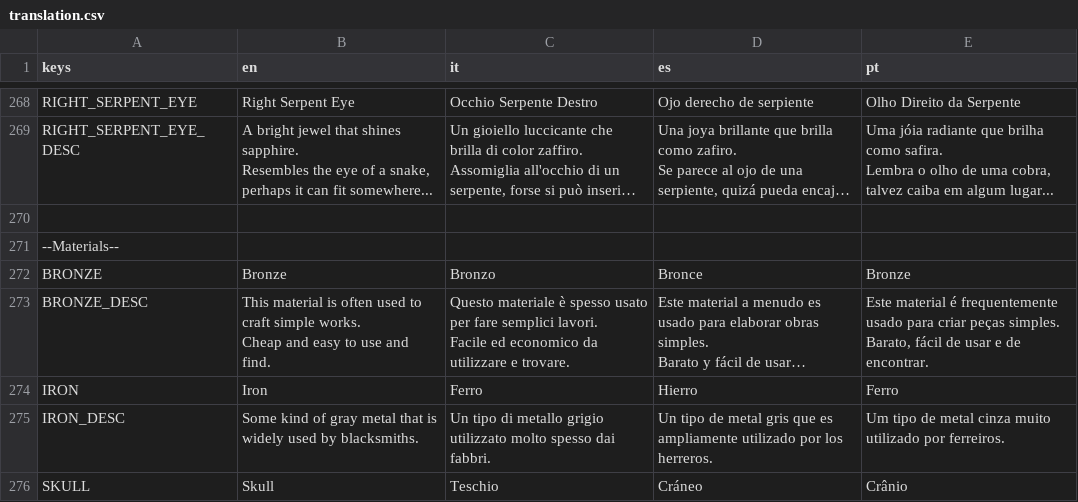
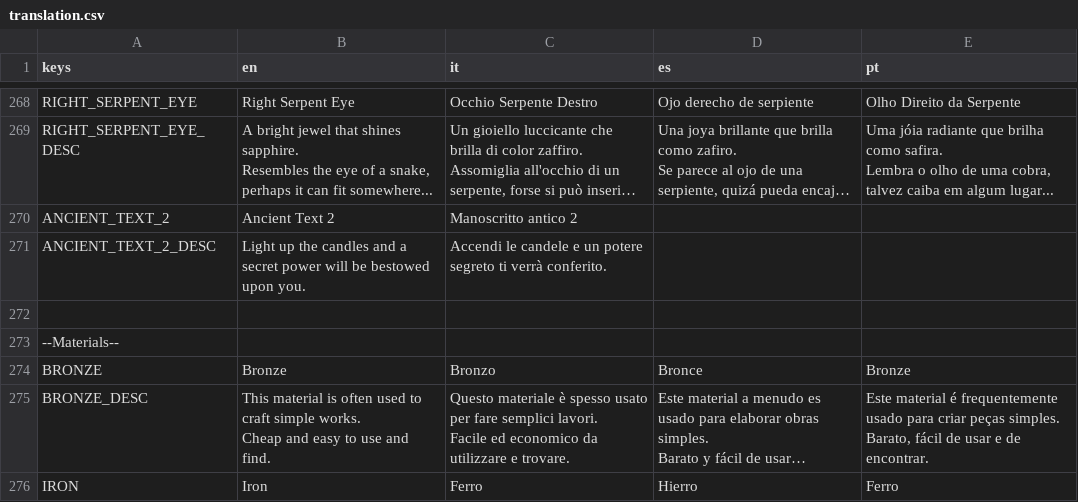
Before and after one commit to GianImpr/Castlevania-Remnants-of-Darkness, a CSV file: translation.csv, drawn as a sheet; only a part is shown, gaps mark what is left out; the shorter side is filled out with more unchanged rows; long unchanged cells end in …; the diff names each change by its address in the sheet, - before the commit and + after, or states it on an @@ line.

Commit message:
Added new item Ancient Text 2.

```diff
--- a/translation.csv
+++ b/translation.csv
+row 270: ANCIENT_TEXT_2 | Ancient Text 2 | Manoscritto antico 2
+row 271: ANCIENT_TEXT_2_DESC | Light up the candles and a secret power will be bestowed upon you. | Accendi le candele e un potere segreto ti verrà conferito.
```
Also changed, not shown: 10 other files.
